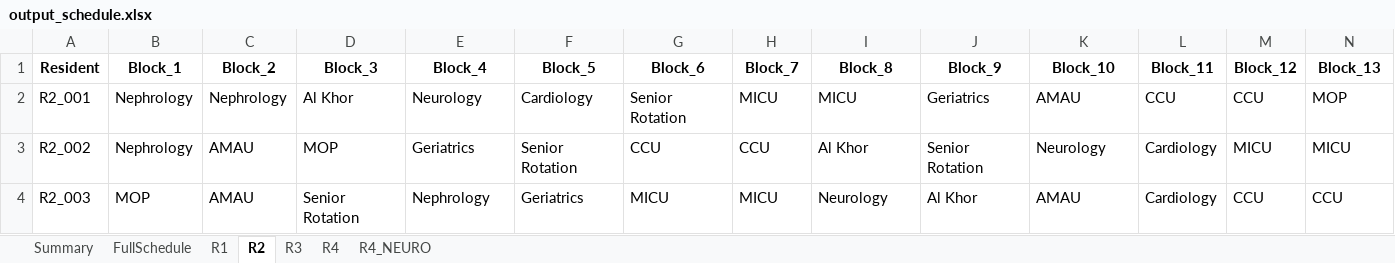
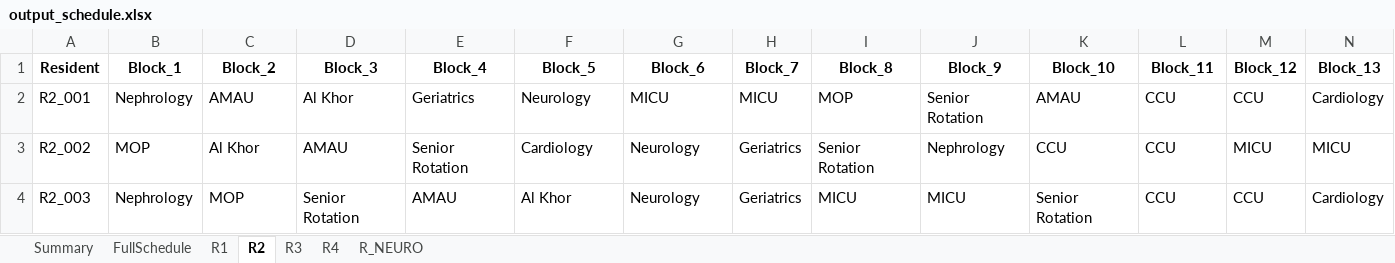
Before and after one commit to ashaar0509/medical-rotation-scheduling, an Excel workbook: output_schedule.xlsx, sheet R2, drawn as a sheet; only a part is shown; values as stored, in another font and other column widths than the file's, no borders; the diff covers the shown part only; the diff names each change by its address in the sheet, - before the commit and + after, or states it on an @@ line.

Commit message:
added R_NEURO sheet to the output file

```diff
--- a/output_schedule.xlsx (sheet R2)
+++ b/output_schedule.xlsx (sheet R2)
-sheet tab: R4_NEURO
+sheet tab: R_NEURO
-C2 (Block_2): Nephrology
+C2 (Block_2): AMAU
-E2 (Block_4): Neurology
+E2 (Block_4): Geriatrics
-F2 (Block_5): Cardiology
+F2 (Block_5): Neurology
-G2 (Block_6): Senior Rotation
+G2 (Block_6): MICU
-I2 (Block_8): MICU
+I2 (Block_8): MOP
-J2 (Block_9): Geriatrics
+J2 (Block_9): Senior Rotation
-N2 (Block_13): MOP
+N2 (Block_13): Cardiology
-B3 (Block_1): Nephrology
+B3 (Block_1): MOP
-C3 (Block_2): AMAU
+C3 (Block_2): Al Khor
-D3 (Block_3): MOP
+D3 (Block_3): AMAU
-E3 (Block_4): Geriatrics
+E3 (Block_4): Senior Rotation
-F3 (Block_5): Senior Rotation
+F3 (Block_5): Cardiology
-G3 (Block_6): CCU
+G3 (Block_6): Neurology
-H3 (Block_7): CCU
+H3 (Block_7): Geriatrics
-I3 (Block_8): Al Khor
+I3 (Block_8): Senior Rotation
-J3 (Block_9): Senior Rotation
+J3 (Block_9): Nephrology
-K3 (Block_10): Neurology
+K3 (Block_10): CCU
-L3:L4 (Block_11): Cardiology
+L3:L4 (Block_11): CCU
-B4 (Block_1): MOP
+B4 (Block_1): Nephrology
-C4 (Block_2): AMAU
+C4 (Block_2): MOP
-E4 (Block_4): Nephrology
+E4 (Block_4): AMAU
-F4 (Block_5): Geriatrics
+F4 (Block_5): Al Khor
-G4 (Block_6): MICU
+G4 (Block_6): Neurology
-H4 (Block_7): MICU
+H4 (Block_7): Geriatrics
-I4 (Block_8): Neurology
+I4 (Block_8): MICU
-J4 (Block_9): Al Khor
+J4 (Block_9): MICU
-K4 (Block_10): AMAU
+K4 (Block_10): Senior Rotation
-N4 (Block_13): CCU
+N4 (Block_13): Cardiology
```
Also changed, not shown: 458 edited cells elsewhere in this sheet, sheet FullSchedule, sheet R3, sheet R1, sheet R4, sheet Summary, sheet R_NEURO, 1 other file.
